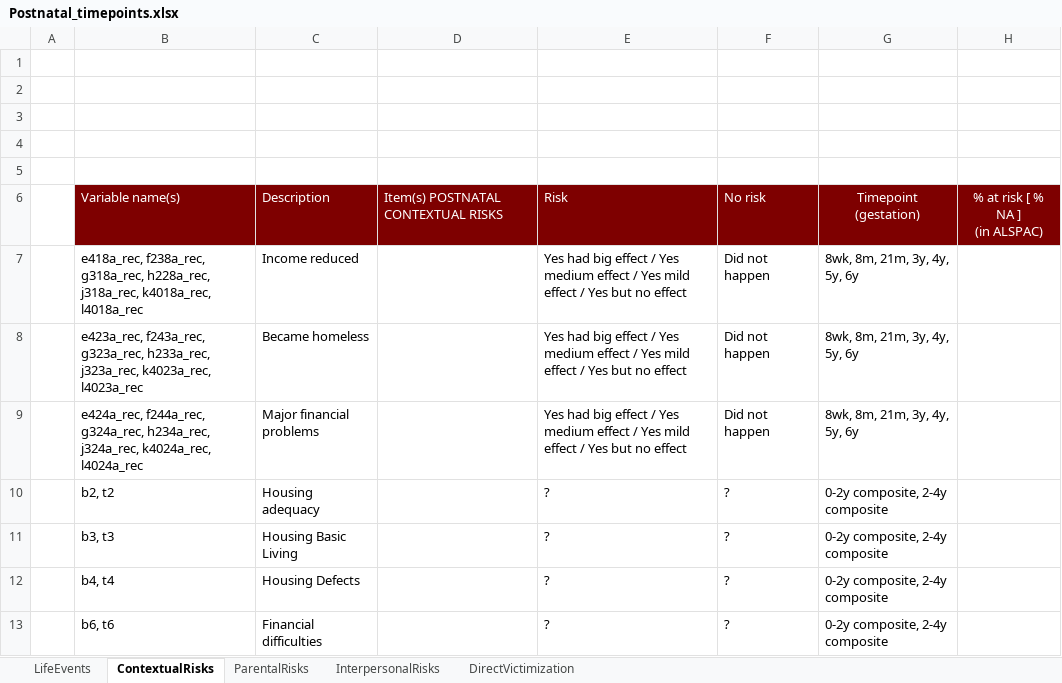
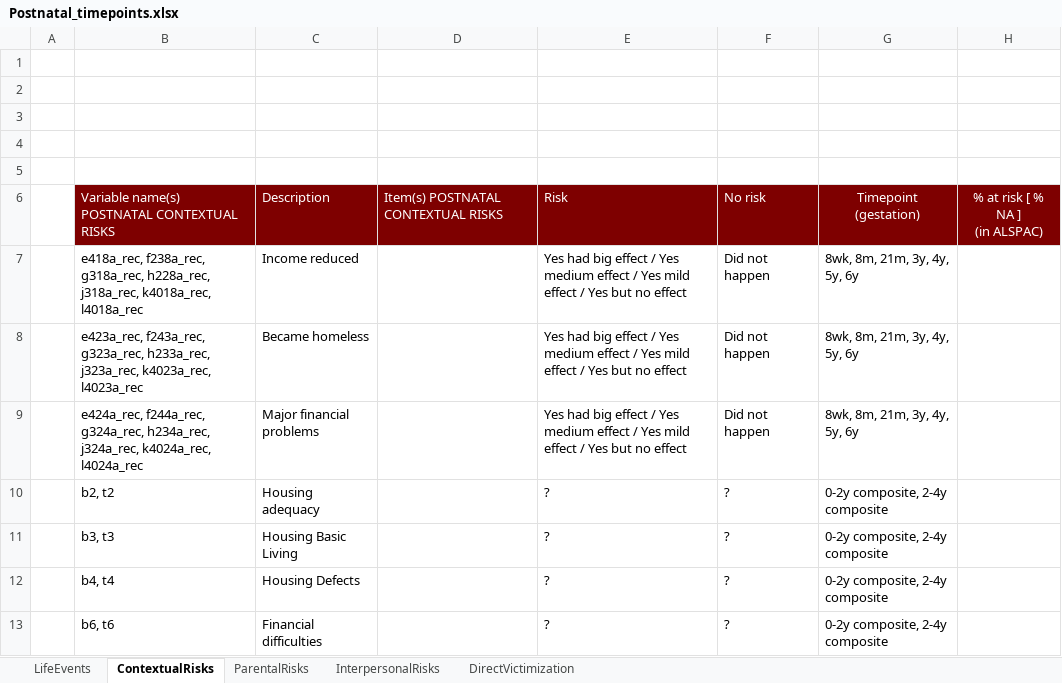
Before and after one commit to VilteB/Cumulative_ELS_score, an Excel workbook: Postnatal_timepoints.xlsx, sheet ContextualRisks, drawn as a sheet; values as stored, in another font and other column widths than the file's, no borders; table styles not drawn; the diff names each change by its address in the sheet, - before the commit and + after, or states it on an @@ line.

```diff
--- a/Postnatal_timepoints.xlsx (sheet ContextualRisks)
+++ b/Postnatal_timepoints.xlsx (sheet ContextualRisks)
-B6: Variable name(s)
+B6: Variable name(s) POSTNATAL CONTEXTUAL RISKS
```
Also changed, not shown: sheet LifeEvents, sheet DirectVictimization, sheet ParentalRisks, sheet InterpersonalRisks.
